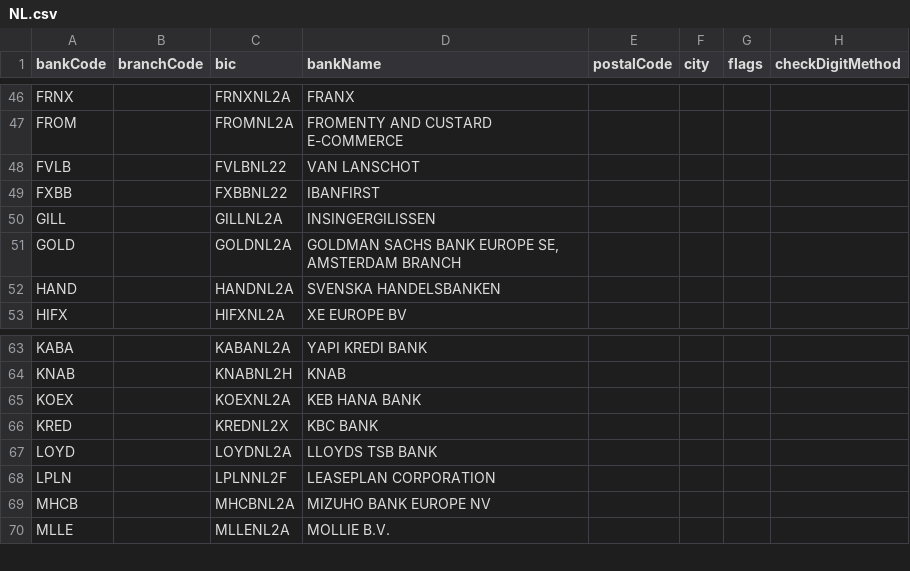
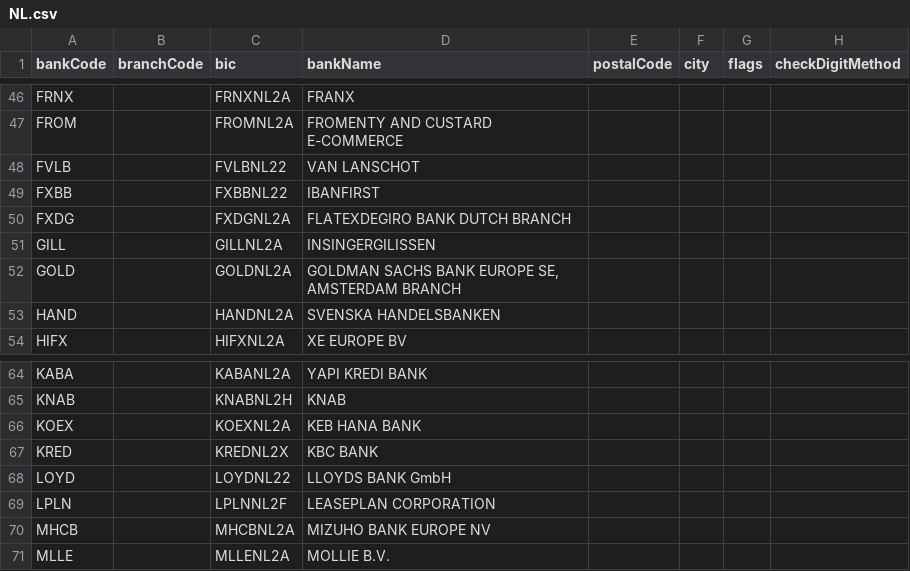
Before and after one commit to SpeedBankingDe/iban-commons, a CSV file: iban-commons-bankdata/src/main/resources/bankdata/NL.csv, drawn as a sheet; only a part is shown, gaps mark what is left out.

```diff
--- a/iban-commons-bankdata/src/main/resources/bankdata/NL.csv
+++ b/iban-commons-bankdata/src/main/resources/bankdata/NL.csv
@@ -49,2 +49,3 @@ FVLB;;FVLBNL22;VAN LANSCHOT;;;;
 FXBB;;FXBBNL22;IBANFIRST;;;;
+FXDG;;FXDGNL2A;FLATEXDEGIRO BANK DUTCH BRANCH;;;;
 GILL;;GILLNL2A;INSINGERGILISSEN;;;;
@@ -66,3 +67,3 @@ KOEX;;KOEXNL2A;KEB HANA BANK;;;;
 KRED;;KREDNL2X;KBC BANK;;;;
-LOYD;;LOYDNL2A;LLOYDS TSB BANK;;;;
+LOYD;;LOYDNL22;LLOYDS BANK GmbH;;;;
 LPLN;;LPLNNL2F;LEASEPLAN CORPORATION;;;;
```
Also changed, not shown: iban-commons-bankdata/src/main/resources/bankdata/AT.csv, iban-commons-bankdata/src/main/resources/bankdata/ES.csv, 2 other files.
